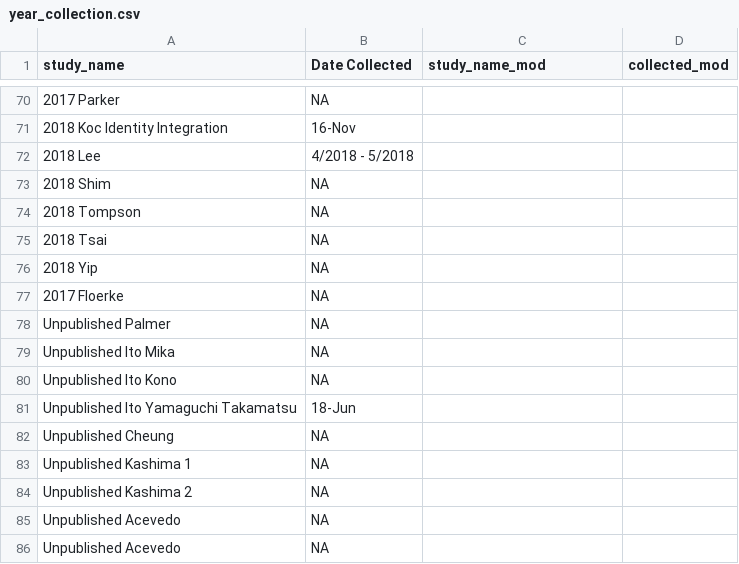
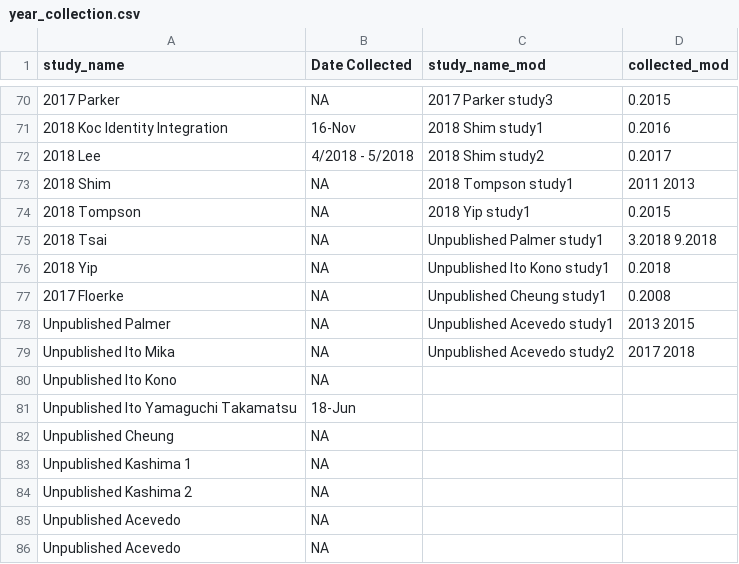
Before and after one commit to mlko53/IA-Meta, a CSV file: standardize/standardize_pt1/year_collection.csv, drawn as a sheet; only a part is shown, gaps mark what is left out; the diff covers the shown part only; the diff names each change by its address in the sheet, - before the commit and + after, or states it on an @@ line.

```diff
--- a/standardize/standardize_pt1/year_collection.csv
+++ b/standardize/standardize_pt1/year_collection.csv
-C70 (study_name_mod): (empty)
+C70 (study_name_mod): 2017 Parker study3
-D70 (collected_mod): (empty)
+D70 (collected_mod): 0.2015
-C71 (study_name_mod): (empty)
+C71 (study_name_mod): 2018 Shim study1
-D71 (collected_mod): (empty)
+D71 (collected_mod): 0.2016
-C72 (study_name_mod): (empty)
+C72 (study_name_mod): 2018 Shim study2
-D72 (collected_mod): (empty)
+D72 (collected_mod): 0.2017
-C73 (study_name_mod): (empty)
+C73 (study_name_mod): 2018 Tompson study1
-D73 (collected_mod): (empty)
+D73 (collected_mod): 2011 2013
-C74 (study_name_mod): (empty)
+C74 (study_name_mod): 2018 Yip study1
-D74 (collected_mod): (empty)
+D74 (collected_mod): 0.2015
-C75 (study_name_mod): (empty)
+C75 (study_name_mod): Unpublished Palmer study1
-D75 (collected_mod): (empty)
+D75 (collected_mod): 3.2018 9.2018
-C76 (study_name_mod): (empty)
+C76 (study_name_mod): Unpublished Ito Kono study1
-D76 (collected_mod): (empty)
+D76 (collected_mod): 0.2018
-C77 (study_name_mod): (empty)
+C77 (study_name_mod): Unpublished Cheung study1
-D77 (collected_mod): (empty)
+D77 (collected_mod): 0.2008
-C78 (study_name_mod): (empty)
+C78 (study_name_mod): Unpublished Acevedo study1
-D78 (collected_mod): (empty)
+D78 (collected_mod): 2013 2015
-C79 (study_name_mod): (empty)
+C79 (study_name_mod): Unpublished Acevedo study2
-D79 (collected_mod): (empty)
+D79 (collected_mod): 2017 2018
```
Also changed, not shown: 36 edited cells elsewhere in this file, standardize/standardize_pt1/ages/ages_edit.csv, standardize/standardize_pt1/earliest_pub_year.csv, 7 other files.
